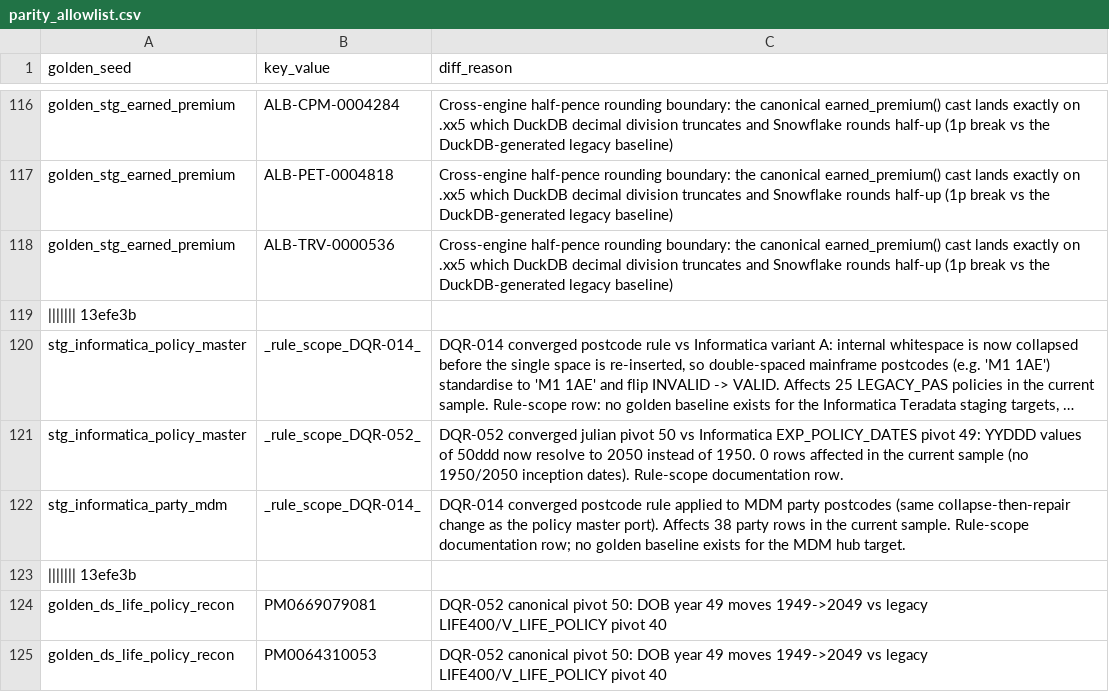
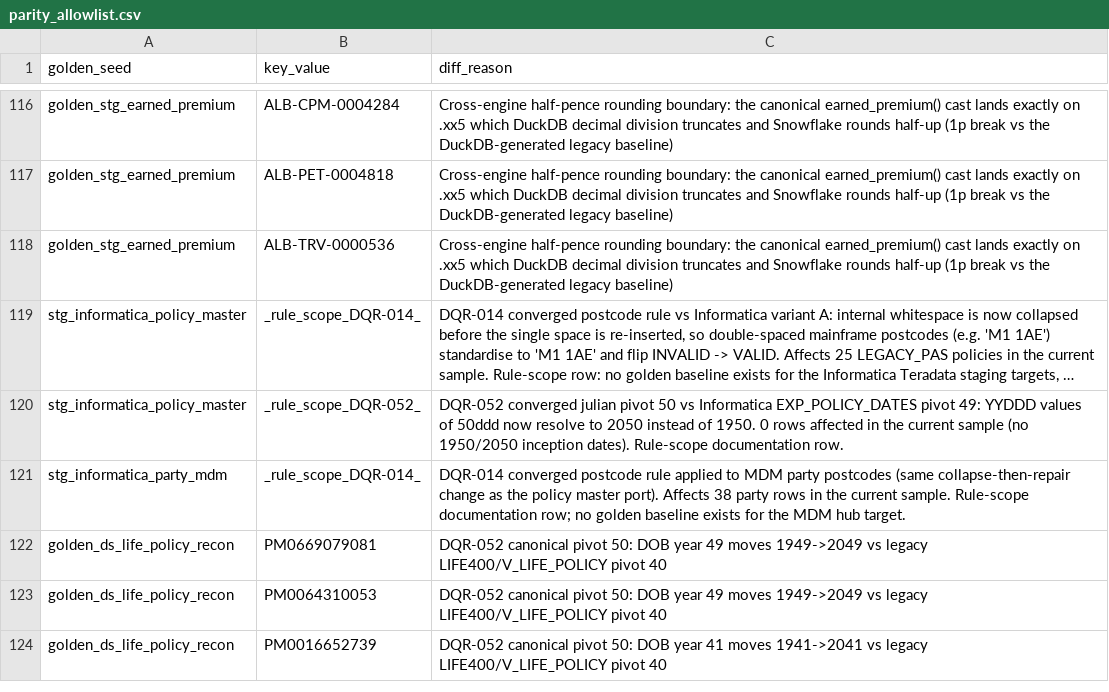
Before and after one commit to SachetCognition/albion-insurance-data-estate, a CSV file: transform/seeds/parity_allowlist.csv, drawn as a sheet; only a part is shown, gaps mark what is left out; the shorter side is filled out with more unchanged rows; long unchanged cells end in …; the diff names each change by its address in the sheet, - before the commit and + after, or states it on an @@ line.

```diff
--- a/transform/seeds/parity_allowlist.csv
+++ b/transform/seeds/parity_allowlist.csv
-row 119: ||||||| 13efe3b
-row 123: ||||||| 13efe3b
```
